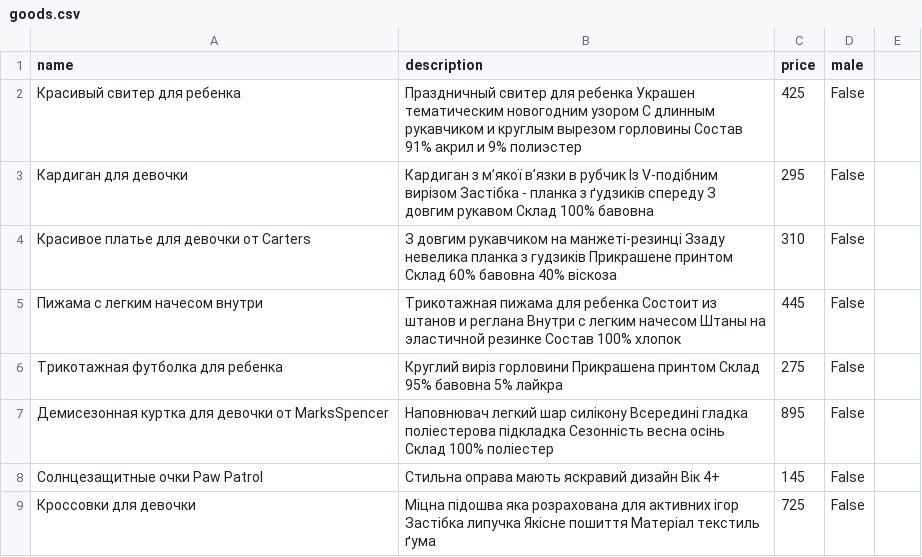
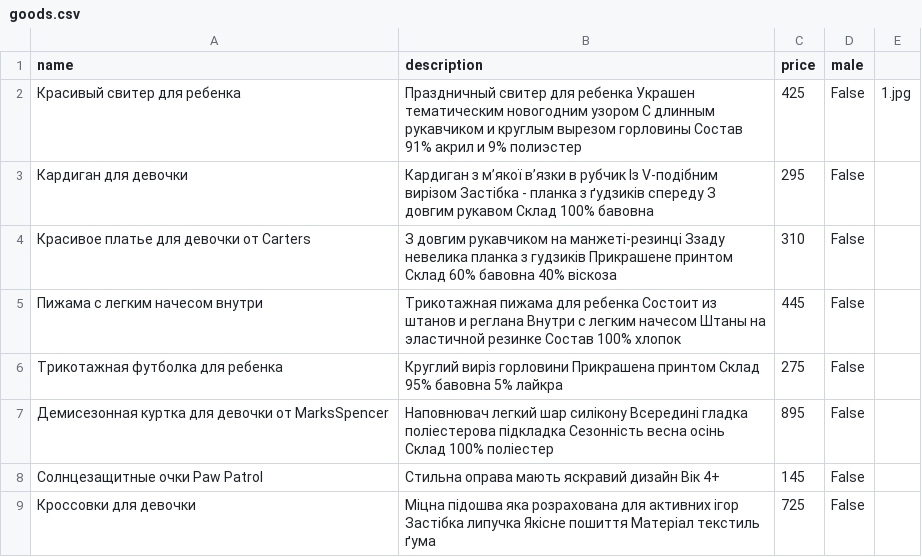
Before and after one commit to DmitryTok/api_kids_shop, a CSV file: data/goods.csv, drawn as a sheet; only a part is shown.

```diff
--- a/data/goods.csv
+++ b/data/goods.csv
@@ -1,3 +1,3 @@
 name,description,price,male
-Красивый свитер для ребенка, Праздничный свитер для ребенка Украшен тематическим новогодним узором С длинным рукавчиком и круглым вырезом горловины Состав 91% акрил и 9% полиэстер, 425, False
+Красивый свитер для ребенка, Праздничный свитер для ребенка Украшен тематическим новогодним узором С длинным рукавчиком и круглым вырезом горловины Состав 91% акрил и 9% полиэстер, 425, False, 1.jpg
 Кардиган для девочки, Кардиган  з м’якої в’язки в рубчик Із V-подібним вирізом Застібка - планка з ґудзиків спереду З довгим рукавом Склад 100% бавовна, 295, False
```
Also changed, not shown: 47 other files.
